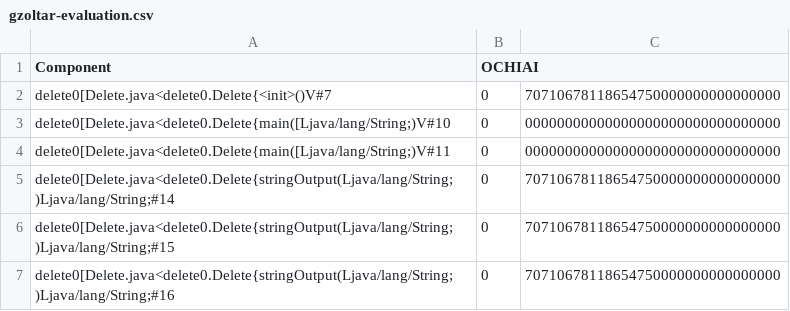
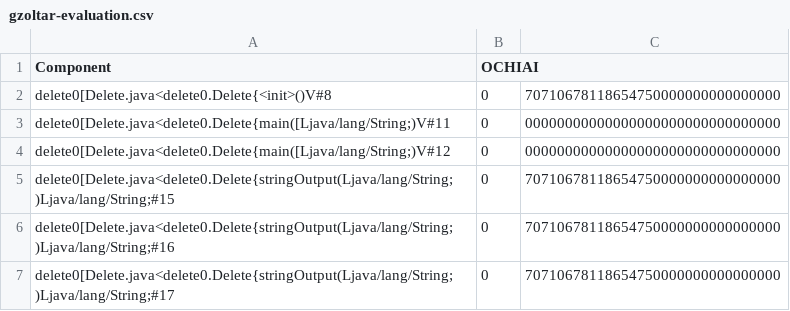
Before and after one commit to zuzkajelcicova/CS454-Automated_patching_using_GP, a CSV file: fault_localization/fl-test_code/test-dataset-single_projects/delete0/gzoltar-data/gzoltar-evaluation.csv, drawn as a sheet.

```diff
--- a/fault_localization/fl-test_code/test-dataset-single_projects/delete0/gzoltar-data/gzoltar-evaluation.csv
+++ b/fault_localization/fl-test_code/test-dataset-single_projects/delete0/gzoltar-data/gzoltar-evaluation.csv
@@ -1,7 +1,7 @@
 Component,OCHIAI
-delete0[Delete.java<delete0.Delete{<init>()V#7,0,70710678118654750000000000000000
-delete0[Delete.java<delete0.Delete{main([Ljava/lang/String;)V#10,0,00000000000000000000000000000000
+delete0[Delete.java<delete0.Delete{<init>()V#8,0,70710678118654750000000000000000
 delete0[Delete.java<delete0.Delete{main([Ljava/lang/String;)V#11,0,00000000000000000000000000000000
-delete0[Delete.java<delete0.Delete{stringOutput(Ljava/lang/String;)Ljava/lang/String;#14,0,70710678118654750000000000000000
+delete0[Delete.java<delete0.Delete{main([Ljava/lang/String;)V#12,0,00000000000000000000000000000000
 delete0[Delete.java<delete0.Delete{stringOutput(Ljava/lang/String;)Ljava/lang/String;#15,0,70710678118654750000000000000000
 delete0[Delete.java<delete0.Delete{stringOutput(Ljava/lang/String;)Ljava/lang/String;#16,0,70710678118654750000000000000000
+delete0[Delete.java<delete0.Delete{stringOutput(Ljava/lang/String;)Ljava/lang/String;#17,0,70710678118654750000000000000000
```
Also changed, not shown: fault_localization/fl-test_code/test-dataset-single_projects/daimler/gzoltar-data/gzoltar-evaluation.csv, fault_localization/fl-test_code/test-dataset-single_projects/digits14/gzoltar-data/gzoltar-evaluation.csv, 4 other files.
